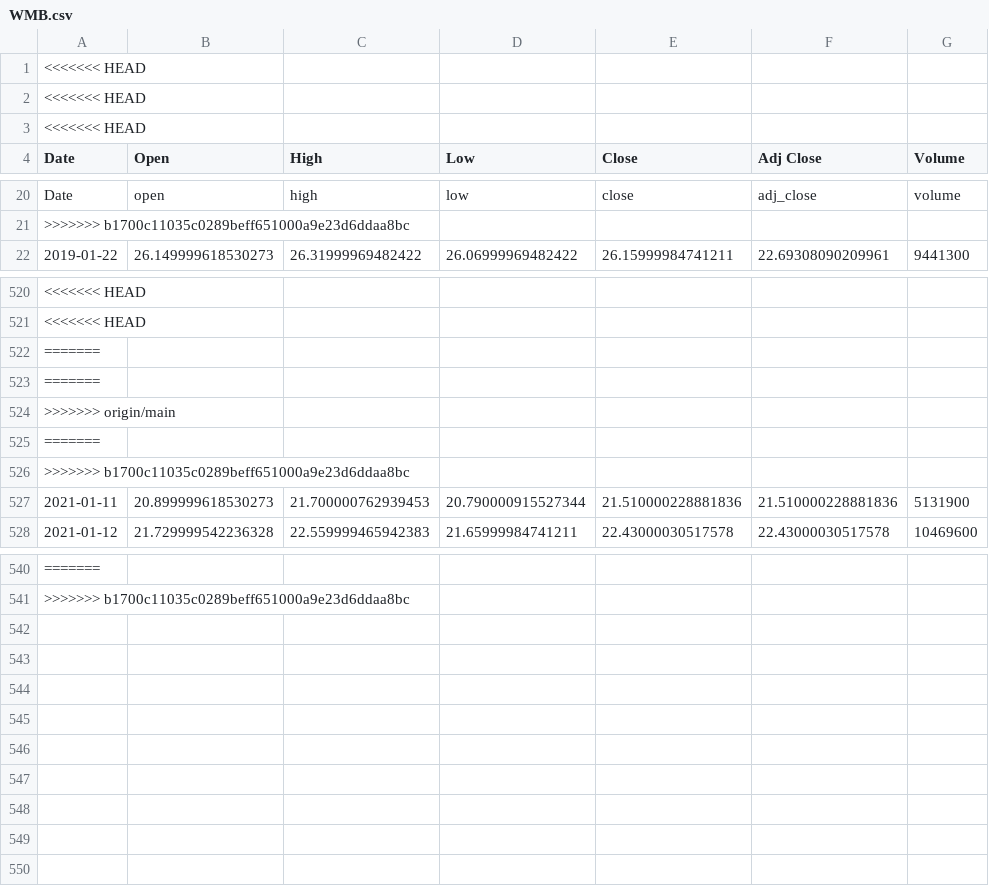
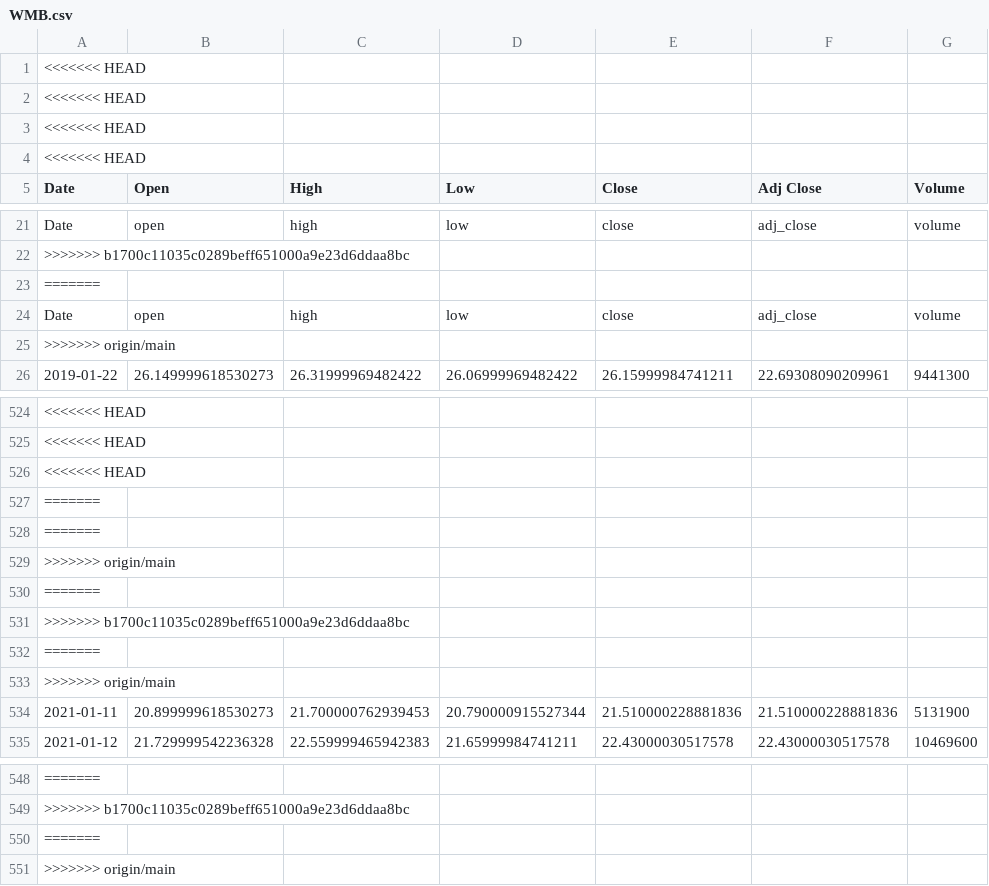
Before and after one commit to JonZagorski/Machine-Learning-Project, a CSV file: WMB.csv, drawn as a sheet; only a part is shown, gaps mark what is left out; the diff covers the shown part only; the diff names each change by its address in the sheet, - before the commit and + after, or states it on an @@ line.

```diff
--- a/WMB.csv
+++ b/WMB.csv
+row 4: <<<<<<< HEAD
+row 23: =======
+row 24: Date | open | high | low | close | adj_close | volume
+row 25: >>>>>>> origin/main
+row 526: <<<<<<< HEAD
+row 532: =======
+row 533: >>>>>>> origin/main
+row 550: =======
+row 551: >>>>>>> origin/main
```
Also changed, not shown: 1 added row elsewhere in this file, DVN.csv, 5 other files.
